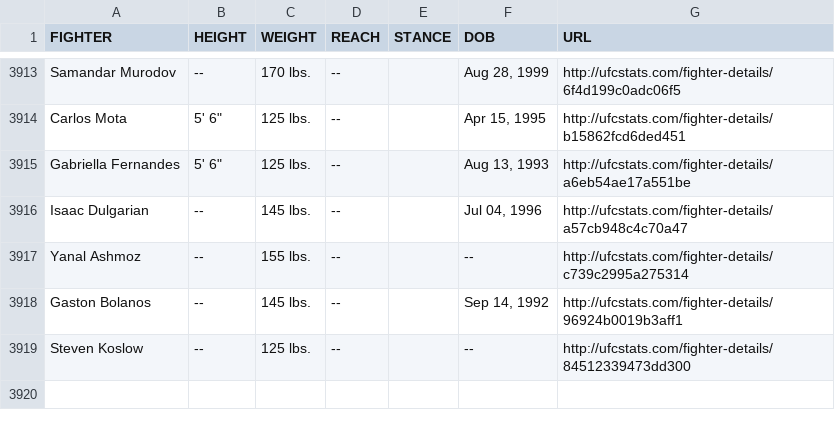
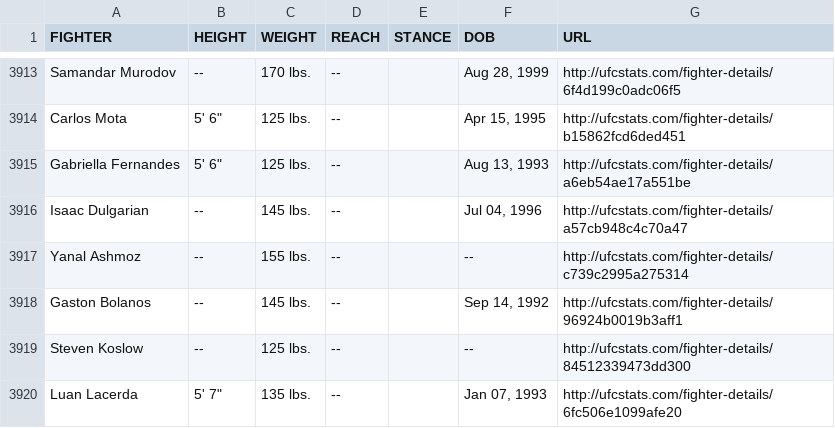
Before and after one commit to rajdesai1/UFC-Stats-Scrap, a CSV file: ufc_fighter_tott.csv, drawn as a sheet; only a part is shown, gaps mark what is left out; the diff names each change by its address in the sheet, - before the commit and + after, or states it on an @@ line.

Commit message:
2022-12-08 data refresh

```diff
--- a/ufc_fighter_tott.csv
+++ b/ufc_fighter_tott.csv
+row 3920: Luan Lacerda | 5' 7" | 135 lbs. | -- |  | Jan 07, 1993 | http://ufcstats.com/fighter-details/6fc506e1099afe20
```
Also changed, not shown: ufc_fighter_details.csv.
